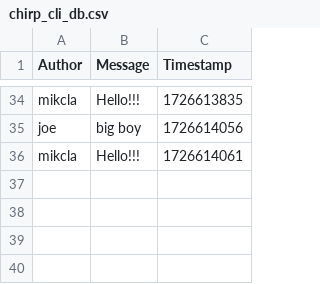
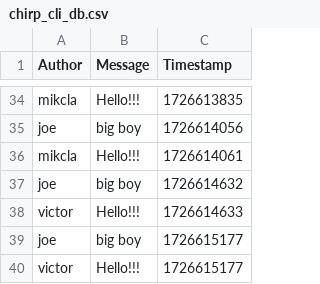
Before and after one commit to ITU-BDSA2024-GROUP4/Chirp, a CSV file: data/chirp_cli_db.csv, drawn as a sheet; only a part is shown, gaps mark what is left out.

Commit message:
Singleton implemention Co-Authored-by: Lucas <lucasveha@gmail.com> Co-Authored-by: Mikkel <mikcl@itu.dk>

```diff
--- a/data/chirp_cli_db.csv
+++ b/data/chirp_cli_db.csv
@@ -36 +36,5 @@ joe,big boy,1726614056
 mikcla,Hello!!!,1726614061
+joe,big boy,1726614632
+victor,Hello!!!,1726614633
+joe,big boy,1726615177
+victor,Hello!!!,1726615177
```
Also changed, not shown: 40 other files.
